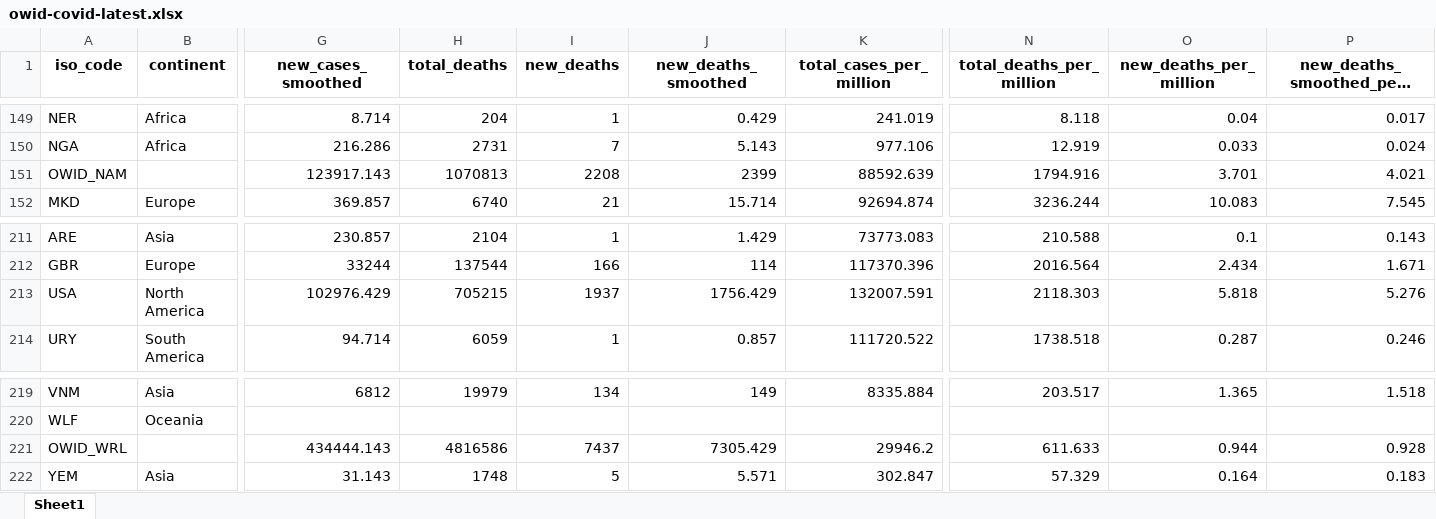
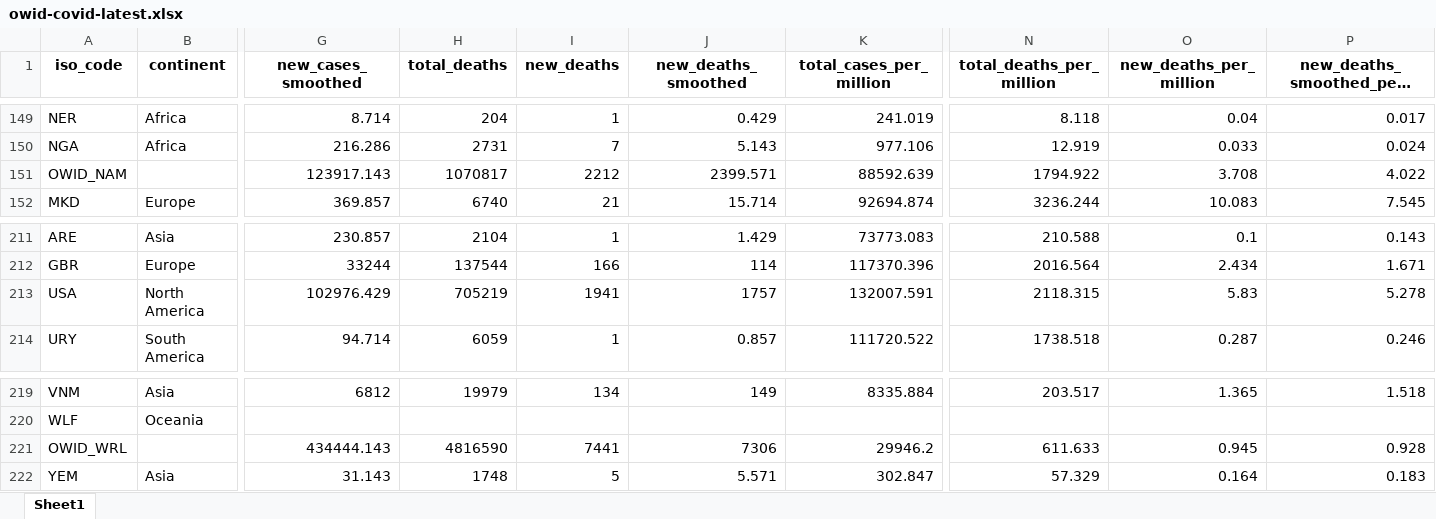
Before and after one commit to upamapsb/Upama, an Excel workbook: public/data/latest/owid-covid-latest.xlsx, sheet Sheet1, drawn as a sheet; only a part is shown, gaps mark what is left out; long unchanged cells end in …; values as stored, in another font and other column widths than the file's, no borders; the diff names each change by its address in the sheet, - before the commit and + after, or states it on an @@ line.

```diff
--- a/public/data/latest/owid-covid-latest.xlsx (sheet Sheet1)
+++ b/public/data/latest/owid-covid-latest.xlsx (sheet Sheet1)
-H151 (total_deaths): 1070813
+H151 (total_deaths): 1070817
-I151 (new_deaths): 2208
+I151 (new_deaths): 2212
-J151 (new_deaths_smoothed): 2399
+J151 (new_deaths_smoothed): 2399.571
-N151 (total_deaths_per_million): 1794.916
+N151 (total_deaths_per_million): 1794.922
-O151 (new_deaths_per_million): 3.701
+O151 (new_deaths_per_million): 3.708
-P151 (new_deaths_smoothed_per_million): 4.021
+P151 (new_deaths_smoothed_per_million): 4.022
-H213 (total_deaths): 705215
+H213 (total_deaths): 705219
-I213 (new_deaths): 1937
+I213 (new_deaths): 1941
-J213 (new_deaths_smoothed): 1756.429
+J213 (new_deaths_smoothed): 1757
-N213 (total_deaths_per_million): 2118.303
+N213 (total_deaths_per_million): 2118.315
-O213 (new_deaths_per_million): 5.818
+O213 (new_deaths_per_million): 5.83
-P213 (new_deaths_smoothed_per_million): 5.276
+P213 (new_deaths_smoothed_per_million): 5.278
-H221 (total_deaths): 4816586
+H221 (total_deaths): 4816590
-I221 (new_deaths): 7437
+I221 (new_deaths): 7441
-J221 (new_deaths_smoothed): 7305.429
+J221 (new_deaths_smoothed): 7306
-O221 (new_deaths_per_million): 0.944
+O221 (new_deaths_per_million): 0.945
```
Also changed, not shown: 20 other files.
